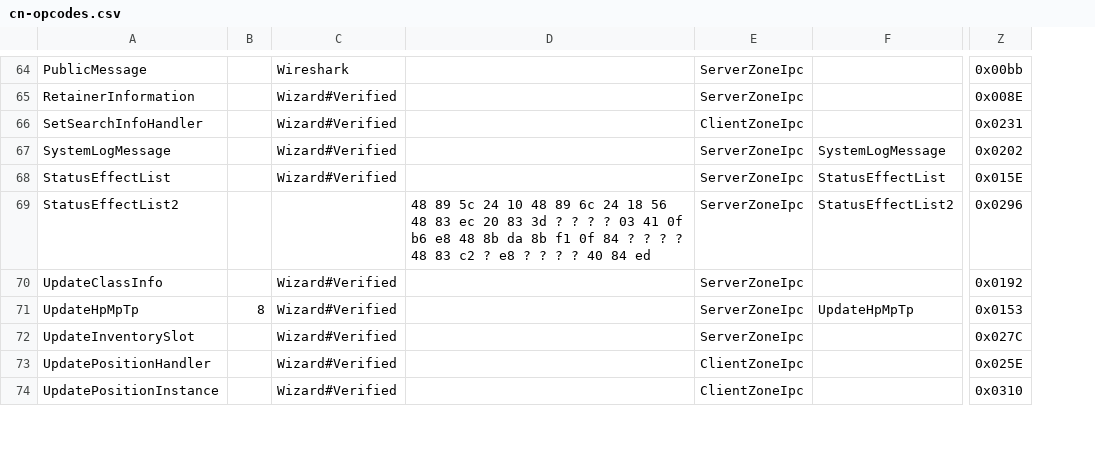
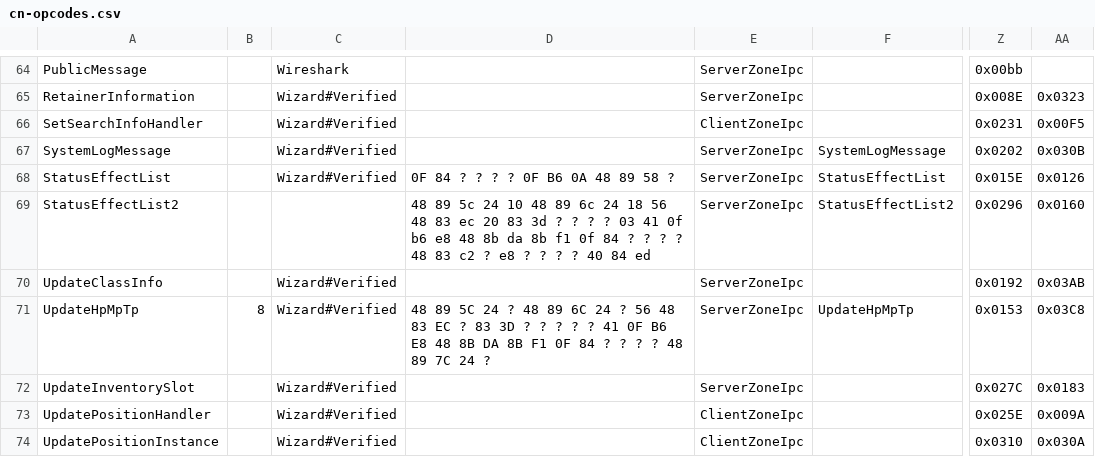
Before and after one commit to zhyupe/ffxiv-opcode-worker, a CSV file: cn-opcodes.csv, drawn as a sheet; only a part is shown, gaps mark what is left out; the diff covers the shown part only; the diff names each change by its address in the sheet, - before the commit and + after, or states it on an @@ line.

```diff
--- a/cn-opcodes.csv
+++ b/cn-opcodes.csv
+column AA, rows 65-74: 0x0323 | 0x00F5 | 0x030B | 0x0126 | 0x0160 | 0x03AB | 0x03C8 | 0x0183 | 0x009A | 0x030A
-D68: (empty)
+D68: 0F 84 ? ? ? ? 0F B6 0A 48 89 58 ?
-D71: (empty)
+D71: 48 89 5C 24 ? 48 89 6C 24 ? 56 48 83 EC ? 83 3D ? ? ? ? ? 41 0F B6 E8 48 8B DA 8B F1 0F 84 ? ? ? ? 48 89 7C 24 ?
```
Also changed, not shown: 13 edited cells elsewhere in this file, 1 other file.
